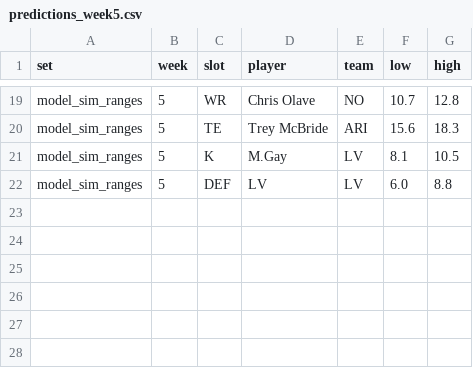
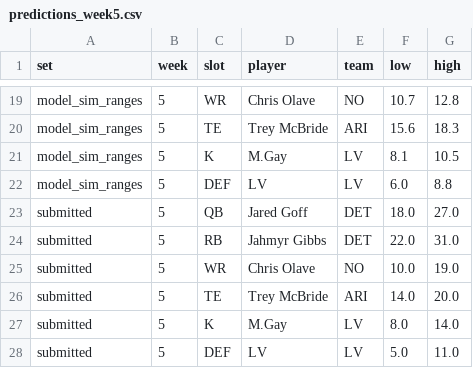
Before and after one commit to jessicafan3ck/fantasy-football-327, a CSV file: data/predictions_week5.csv, drawn as a sheet; only a part is shown, gaps mark what is left out; the diff names each change by its address in the sheet, - before the commit and + after, or states it on an @@ line.

```diff
--- a/data/predictions_week5.csv
+++ b/data/predictions_week5.csv
+row 23: submitted | 5 | QB | Jared Goff | DET | 18.0 | 27.0
+row 24: submitted | 5 | RB | Jahmyr Gibbs | DET | 22.0 | 31.0
+row 25: submitted | 5 | WR | Chris Olave | NO | 10.0 | 19.0
+row 26: submitted | 5 | TE | Trey McBride | ARI | 14.0 | 20.0
+row 27: submitted | 5 | K | M.Gay | LV | 8.0 | 14.0
+row 28: submitted | 5 | DEF | LV | LV | 5.0 | 11.0
```
